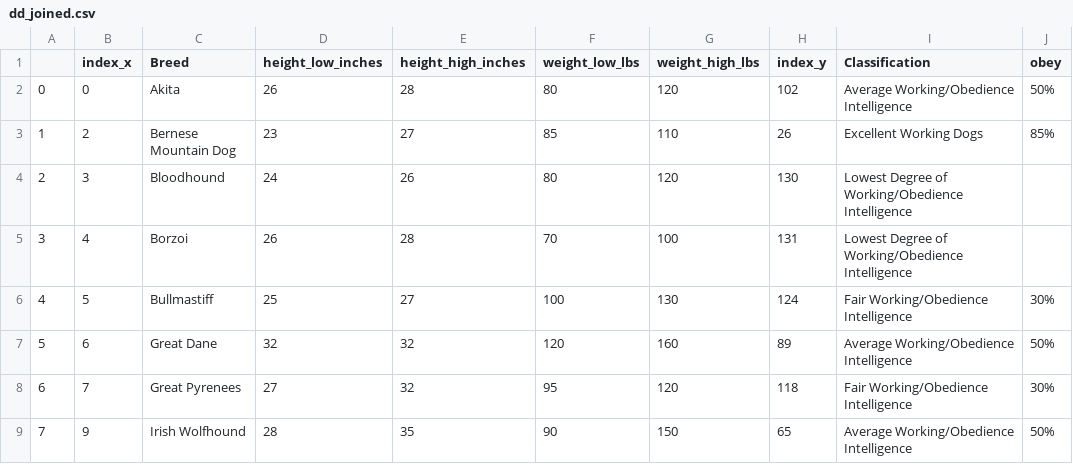
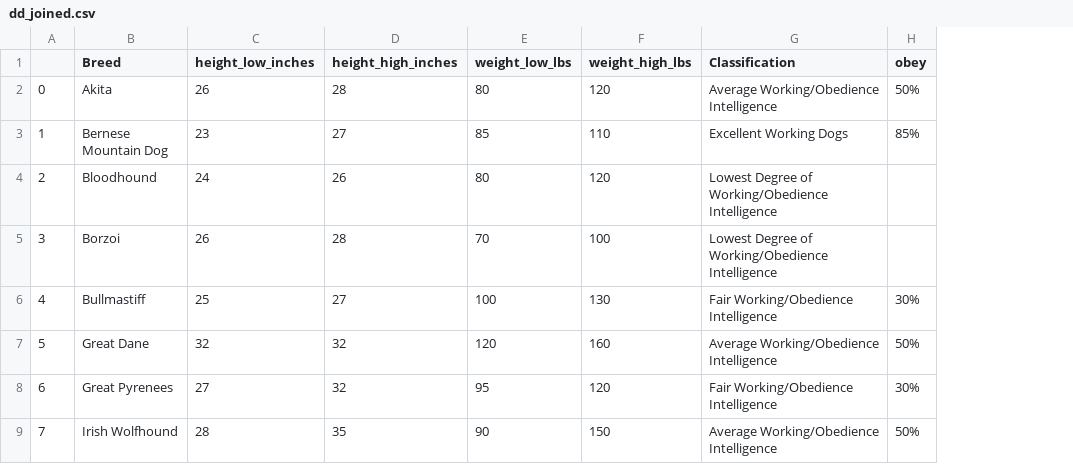
Before and after one commit to OtterBots/DoggieData, a CSV file: dd_joined.csv, drawn as a sheet; only a part is shown; the diff names each change by its address in the sheet, - before the commit and + after, or states it on an @@ line.

Commit message:
drop_noise

```diff
--- a/dd_joined.csv
+++ b/dd_joined.csv
-column B (index_x), rows 2-9: 0 | 2 | 3 | 4 | 5 | 6 | 7 | 9
-column H (index_y), rows 2-9: 102 | 26 | 130 | 131 | 124 | 89 | 118 | 65
```
